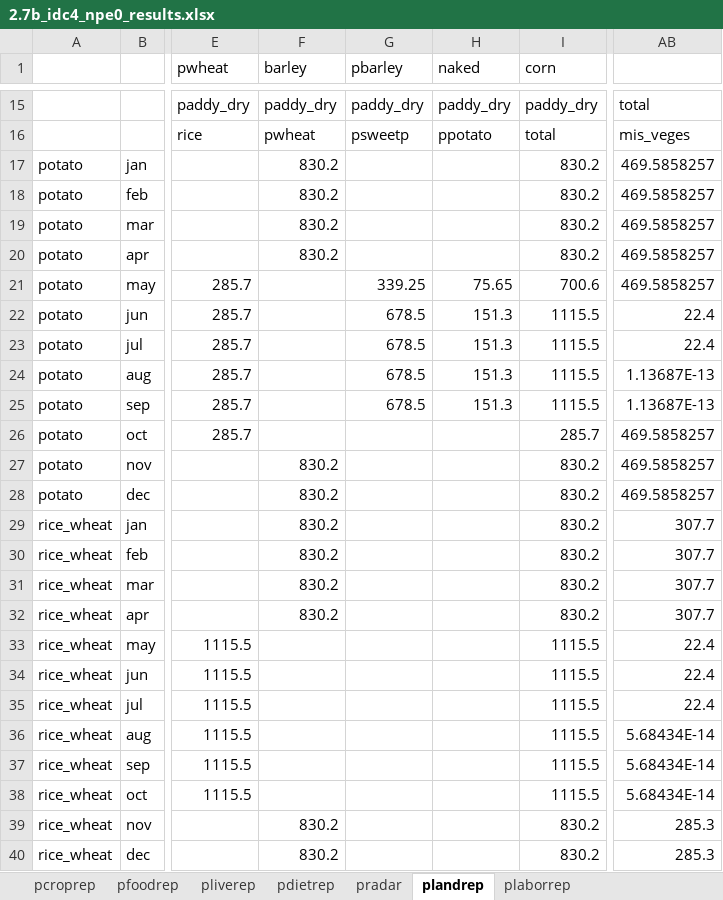
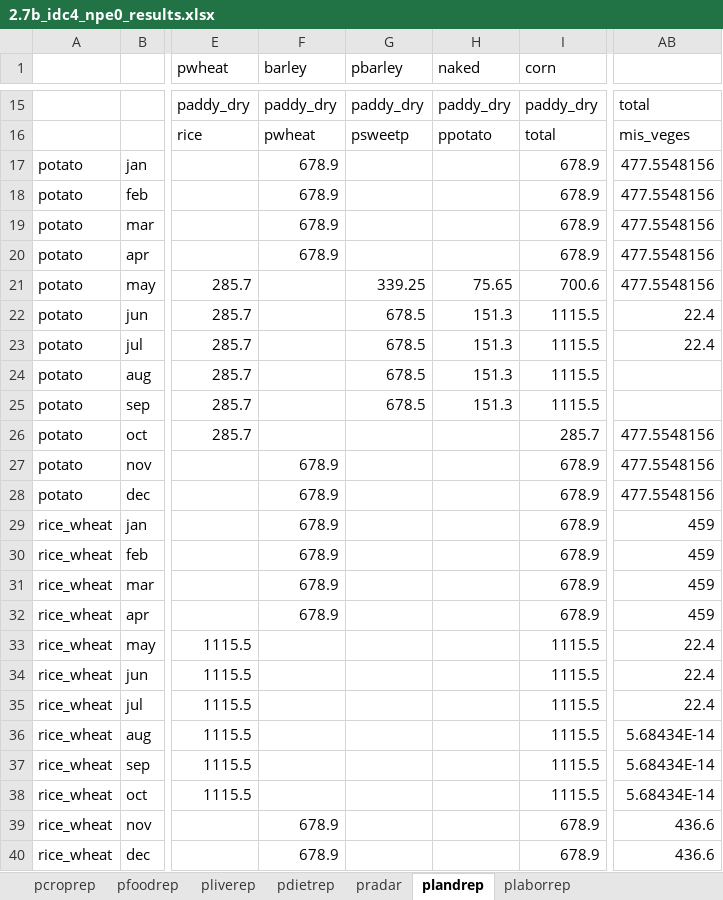
Before and after one commit to ki3yo5/MAFF2025, an Excel workbook: build2.7_260113/results/2.7b_idc4_npe0_results.xlsx, sheet plandrep, drawn as a sheet; only a part is shown, gaps mark what is left out; values as stored, in another font and other column widths than the file's, no borders; the diff covers the shown part only; the diff names each change by its address in the sheet, - before the commit and + after, or states it on an @@ line.

```diff
--- a/build2.7_260113/results/2.7b_idc4_npe0_results.xlsx (sheet plandrep)
+++ b/build2.7_260113/results/2.7b_idc4_npe0_results.xlsx (sheet plandrep)
-F17:F20 (barley): 830.2
+F17:F20 (barley): 678.9
-I17:I20 (corn): 830.2
+I17:I20 (corn): 678.9
-AB17:AB21: 469.5858257
+AB17:AB21: 477.5548156
-AB24:AB25: 1.13687E-13
+AB24:AB25: (empty)
-AB26:AB28: 469.5858257
+AB26:AB28: 477.5548156
-F27:F32 (barley): 830.2
+F27:F32 (barley): 678.9
-I27:I32 (corn): 830.2
+I27:I32 (corn): 678.9
-AB29:AB32: 307.7
+AB29:AB32: 459
-F39:F40 (barley): 830.2
+F39:F40 (barley): 678.9
-I39:I40 (corn): 830.2
+I39:I40 (corn): 678.9
-AB39:AB40: 285.3
+AB39:AB40: 436.6
```
Also changed, not shown: 8 edited cells elsewhere in this sheet, sheet plaborrep, sheet pdietrep, sheet pradar, sheet pliverep, sheet pcroprep, 1 other file.
